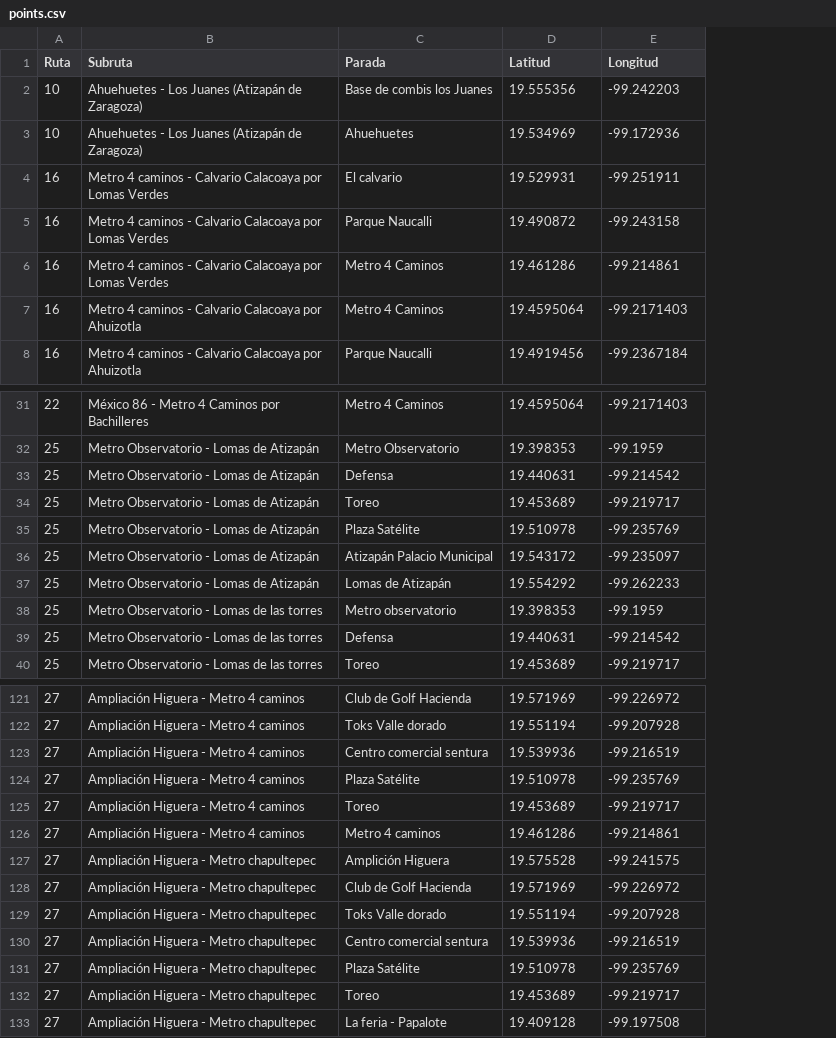
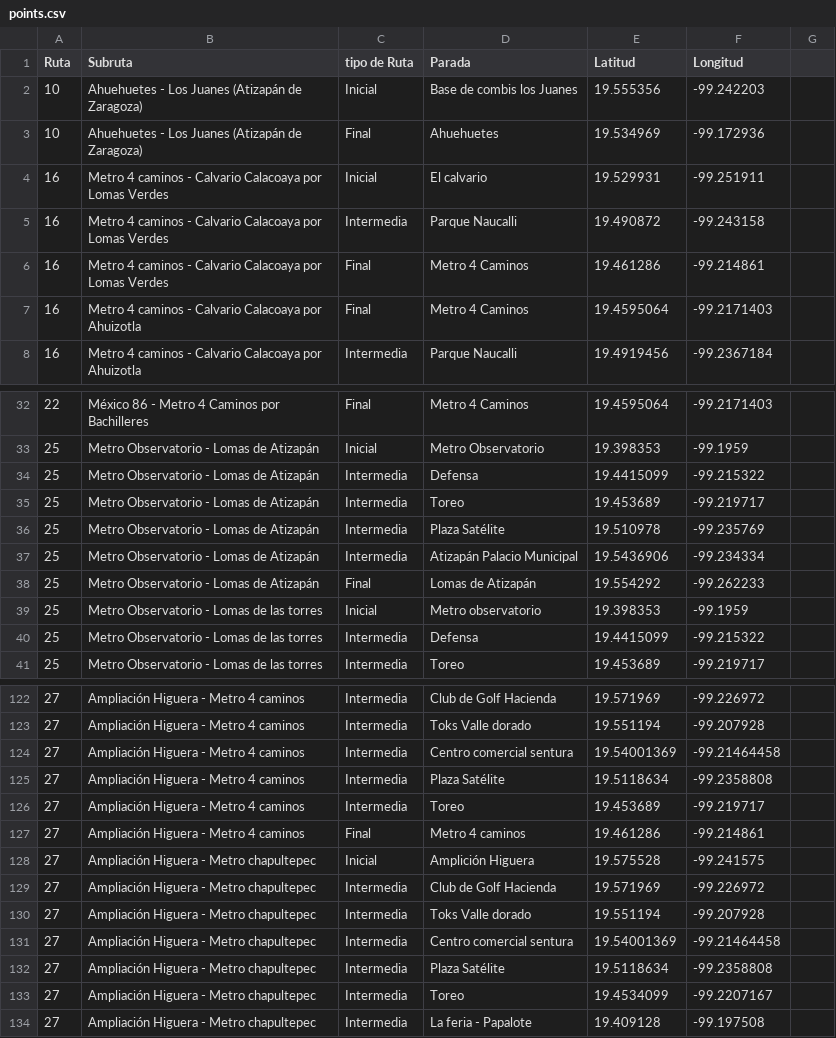
Before and after one commit to crenovales-arch/Combi_Guia, a CSV file: data/points.csv, drawn as a sheet; only a part is shown, gaps mark what is left out; addresses are those after the commit; the diff covers the shown part only; the diff names each change by its address in the sheet, - before the commit and + after, or states it on an @@ line.

```diff
--- a/data/points.csv
+++ b/data/points.csv
+column C (tipo de Ruta), rows 2-8: Inicial | Final | Inicial | Intermedia | Final | Final | Intermedia; rows 32-41: Final | Inicial | Intermedia | Intermedia | Intermedia | Intermedia | Final | Inicial | Intermedia | Intermedia; rows 122-134: Intermedia | Intermedia | Intermedia | Intermedia | Intermedia | Final | Inicial | Intermedia | Intermedia | Intermedia | Intermedia | Intermedia | Intermedia
+column G, empty
-E34 (Latitud): 19.440631
+E34 (Latitud): 19.4415099
-F34 (Longitud): -99.214542
+F34 (Longitud): -99.215322
-E37 (Latitud): 19.543172
+E37 (Latitud): 19.5436906
-F37 (Longitud): -99.235097
+F37 (Longitud): -99.234334
-E40 (Latitud): 19.440631
+E40 (Latitud): 19.4415099
-F40 (Longitud): -99.214542
+F40 (Longitud): -99.215322
-E124 (Latitud): 19.539936
+E124 (Latitud): 19.54001369
-F124 (Longitud): -99.216519
+F124 (Longitud): -99.21464458
-E125 (Latitud): 19.510978
+E125 (Latitud): 19.5118634
-F125 (Longitud): -99.235769
+F125 (Longitud): -99.2358808
-E131 (Latitud): 19.539936
+E131 (Latitud): 19.54001369
-F131 (Longitud): -99.216519
+F131 (Longitud): -99.21464458
-E132 (Latitud): 19.510978
+E132 (Latitud): 19.5118634
-F132 (Longitud): -99.235769
+F132 (Longitud): -99.2358808
-E133 (Latitud): 19.453689
+E133 (Latitud): 19.4534099
-F133 (Longitud): -99.219717
+F133 (Longitud): -99.2207167
```
Also changed, not shown: 2 added rows, 1 removed row and 46 edited cells elsewhere in this file, 3 other files.
